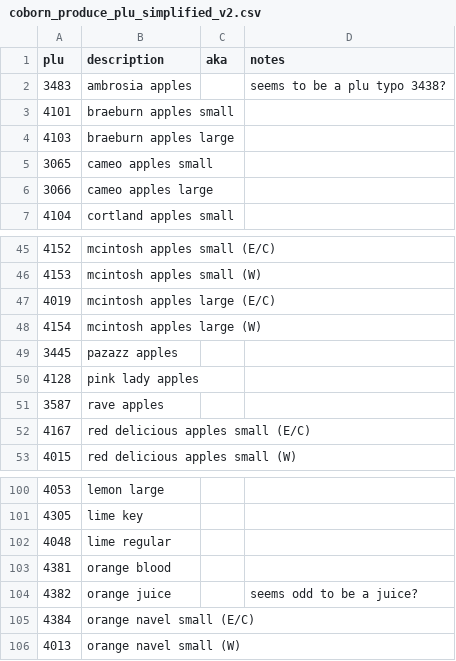
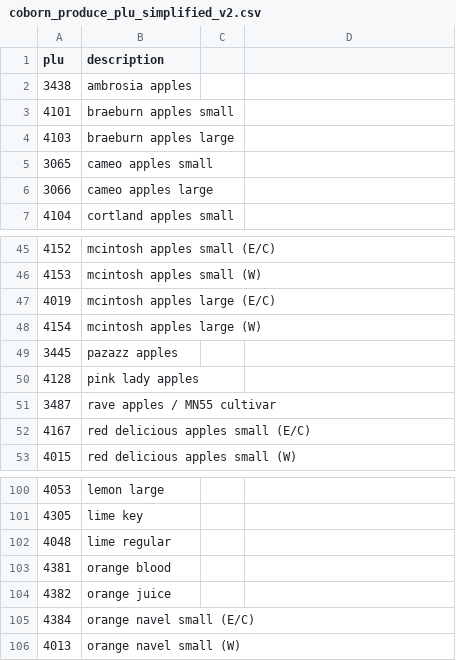
Before and after one commit to Clayton-Klemm/plu-search-v2-app, a CSV file: app/src/main/assets/coborn_produce_plu_simplified_v2.csv, drawn as a sheet; only a part is shown, gaps mark what is left out; removed rows and columns are numbered as before the commit, all else as after; the diff names each change by its address in the sheet, - before the commit and + after, or states it on an @@ line.

```diff
--- a/app/src/main/assets/coborn_produce_plu_simplified_v2.csv
+++ b/app/src/main/assets/coborn_produce_plu_simplified_v2.csv
-C1: aka
+C1: (empty)
-D1: notes
+D1: (empty)
-row 2: 3483 | ambrosia apples |  | seems to be a plu typo 3438?
+row 2: 3438 | ambrosia apples
-row 51: 3587 | rave apples
+row 51: 3487 | rave apples / MN55 cultivar
-D104: seems odd to be a juice?
+D104: (empty)
```
Also changed, not shown: 1 other file.
